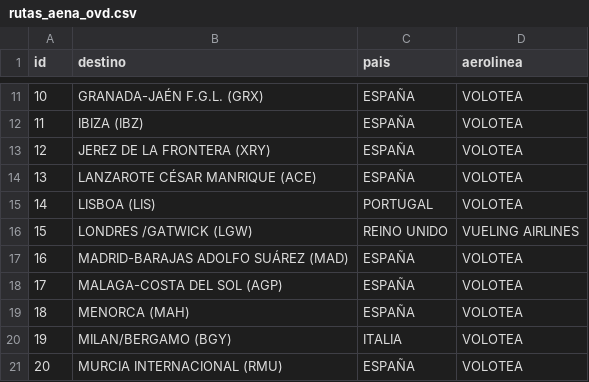
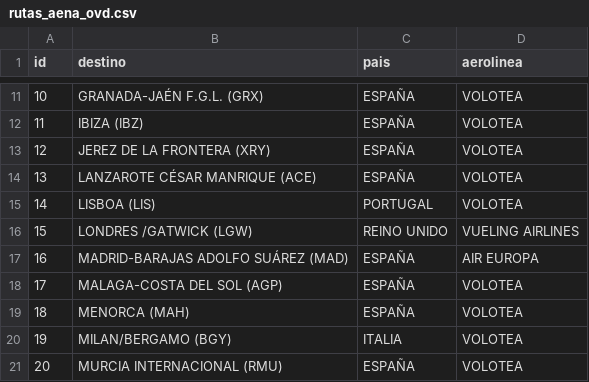
Before and after one commit to romedsu/kafka_vuelos_asturias_v3, a CSV file: _data/scraper/rutas_aena_ovd.csv, drawn as a sheet; only a part is shown, gaps mark what is left out.

Commit message:
insercion rutasAsturias en db

```diff
--- a/_data/scraper/rutas_aena_ovd.csv
+++ b/_data/scraper/rutas_aena_ovd.csv
@@ -16,3 +16,3 @@ id,destino,pais,aerolinea
 15,LONDRES /GATWICK (LGW),REINO UNIDO,VUELING AIRLINES
-16,MADRID-BARAJAS ADOLFO SUÁREZ (MAD),ESPAÑA,VOLOTEA
+16,MADRID-BARAJAS ADOLFO SUÁREZ (MAD),ESPAÑA,AIR EUROPA
 17,MALAGA-COSTA DEL SOL (AGP),ESPAÑA,VOLOTEA
```
Also changed, not shown: 7 other files.
